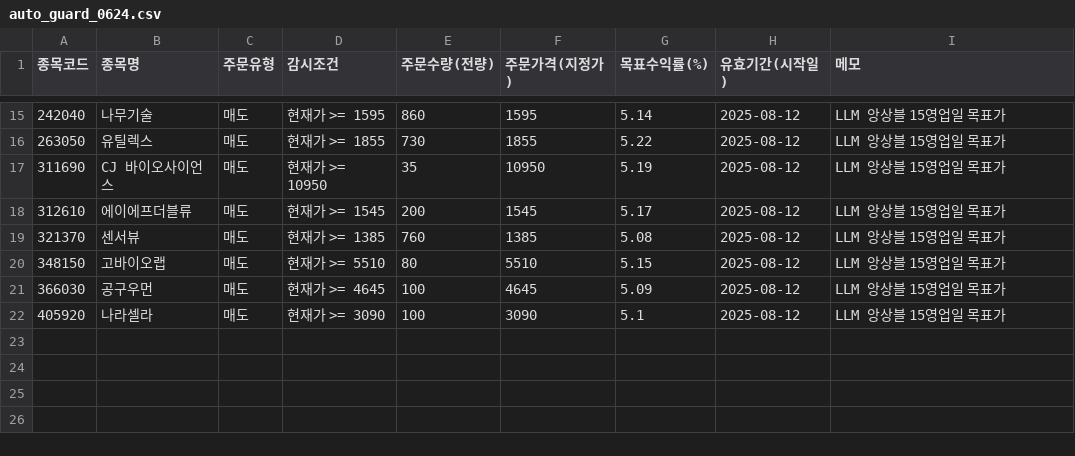
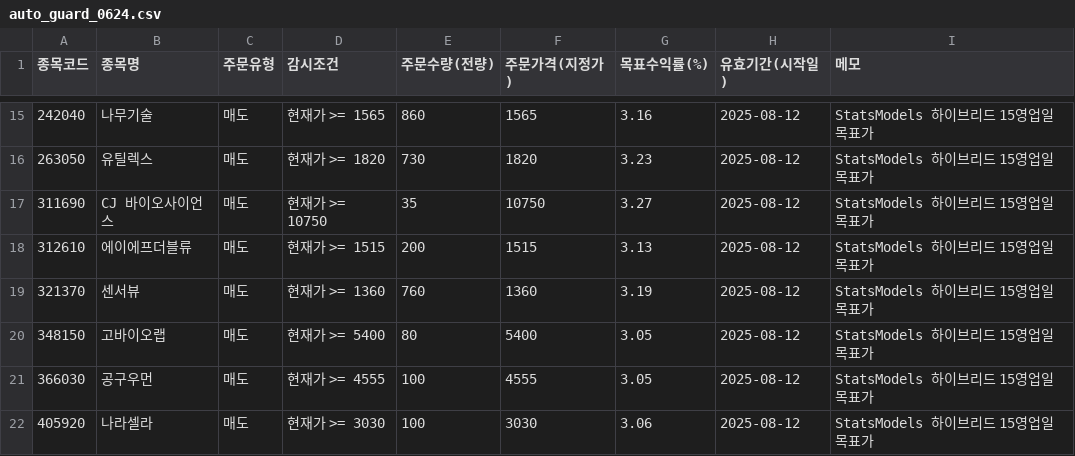
Before and after one commit to kgs3205/kgs1, a CSV file: auto_guard_0624.csv, drawn as a sheet; only a part is shown, gaps mark what is left out; the diff covers the shown part only.

```diff
--- a/auto_guard_0624.csv
+++ b/auto_guard_0624.csv
@@ -15,8 +15,8 @@
-242040,나무기술,매도,현재가 >= 1595,860,1595,5.14,2025-08-12,LLM 앙상블 15영업일 목표가
-263050,유틸렉스,매도,현재가 >= 1855,730,1855,5.22,2025-08-12,LLM 앙상블 15영업일 목표가
-311690,CJ 바이오사이언스,매도,현재가 >= 10950,35,10950,5.19,2025-08-12,LLM 앙상블 15영업일 목표가
-312610,에이에프더블류,매도,현재가 >= 1545,200,1545,5.17,2025-08-12,LLM 앙상블 15영업일 목표가
-321370,센서뷰,매도,현재가 >= 1385,760,1385,5.08,2025-08-12,LLM 앙상블 15영업일 목표가
-348150,고바이오랩,매도,현재가 >= 5510,80,5510,5.15,2025-08-12,LLM 앙상블 15영업일 목표가
-366030,공구우먼,매도,현재가 >= 4645,100,4645,5.09,2025-08-12,LLM 앙상블 15영업일 목표가
-405920,나라셀라,매도,현재가 >= 3090,100,3090,5.1,2025-08-12,LLM 앙상블 15영업일 목표가
+242040,나무기술,매도,현재가 >= 1565,860,1565,3.16,2025-08-12,StatsModels 하이브리드 15영업일 목표가
+263050,유틸렉스,매도,현재가 >= 1820,730,1820,3.23,2025-08-12,StatsModels 하이브리드 15영업일 목표가
+311690,CJ 바이오사이언스,매도,현재가 >= 10750,35,10750,3.27,2025-08-12,StatsModels 하이브리드 15영업일 목표가
+312610,에이에프더블류,매도,현재가 >= 1515,200,1515,3.13,2025-08-12,StatsModels 하이브리드 15영업일 목표가
+321370,센서뷰,매도,현재가 >= 1360,760,1360,3.19,2025-08-12,StatsModels 하이브리드 15영업일 목표가
+348150,고바이오랩,매도,현재가 >= 5400,80,5400,3.05,2025-08-12,StatsModels 하이브리드 15영업일 목표가
+366030,공구우먼,매도,현재가 >= 4555,100,4555,3.05,2025-08-12,StatsModels 하이브리드 15영업일 목표가
+405920,나라셀라,매도,현재가 >= 3030,100,3030,3.06,2025-08-12,StatsModels 하이브리드 15영업일 목표가
```
Also changed, not shown: 1 added row, 1 removed row and 42 edited cells elsewhere in this file.
